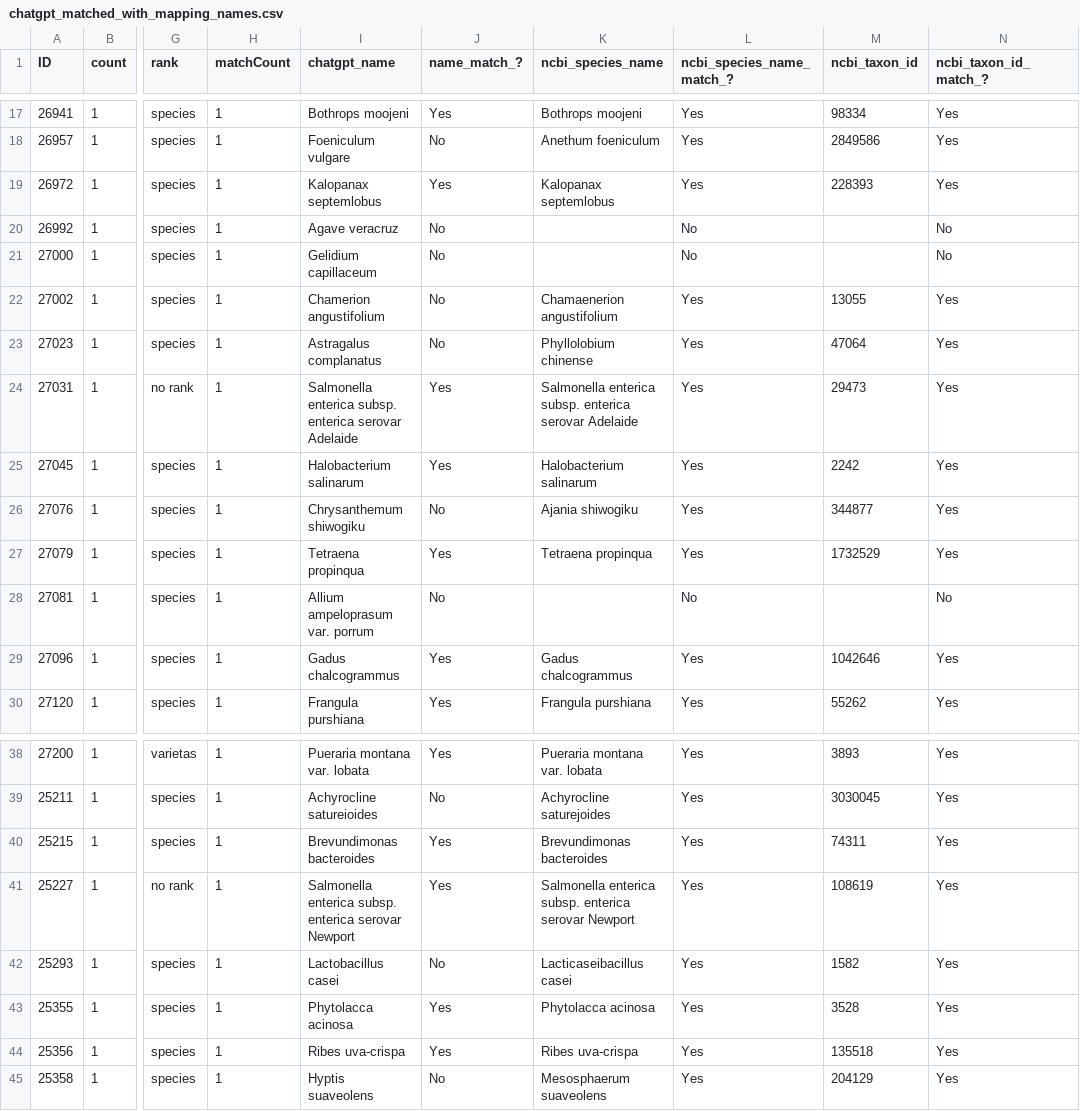
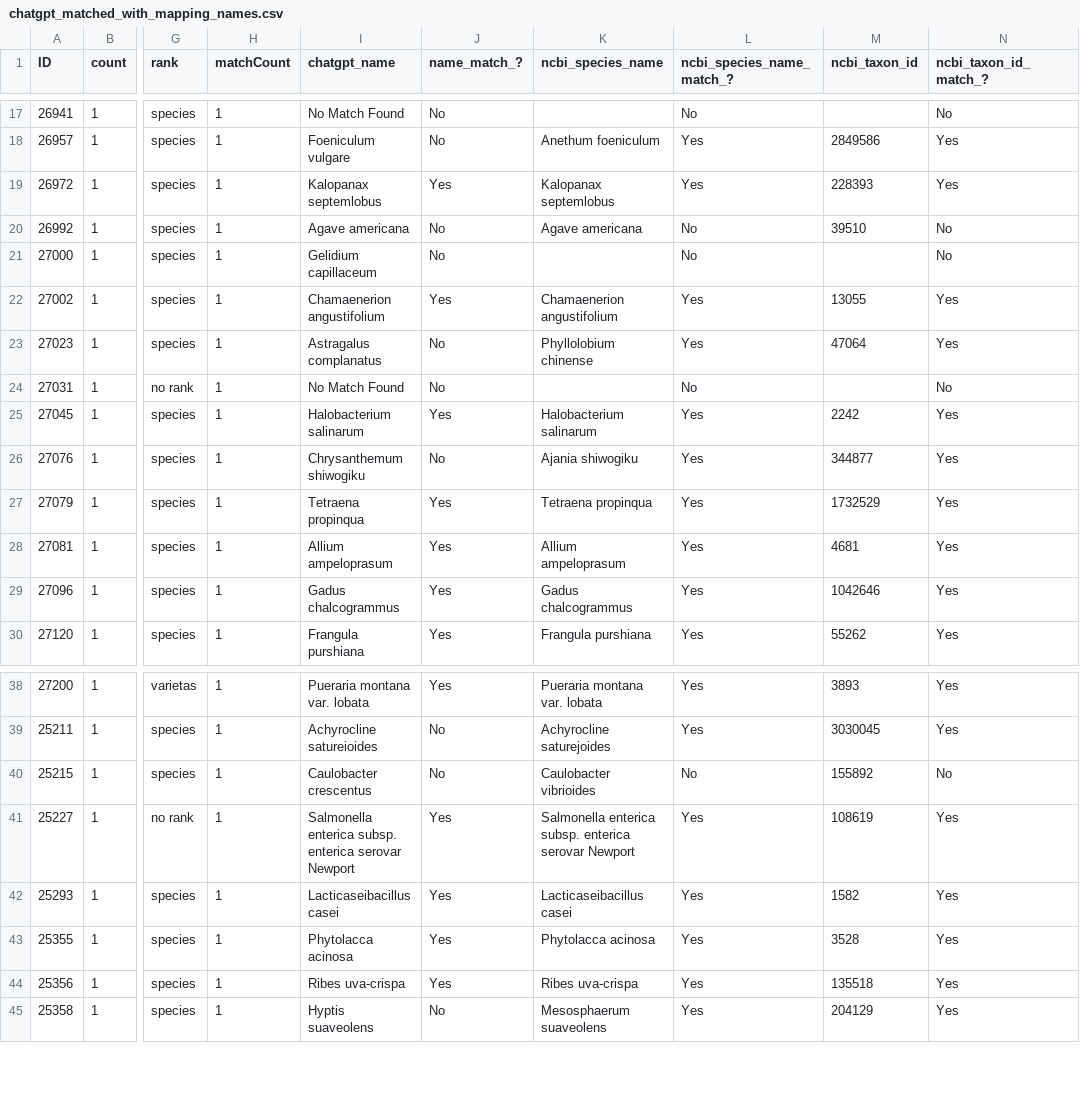
Before and after one commit to glygener/llm-metadata-mapping, a CSV file: species/data/with mapping names/chatgpt_matched_with_mapping_names.csv, drawn as a sheet; only a part is shown, gaps mark what is left out; the diff covers the shown part only; the diff names each change by its address in the sheet, - before the commit and + after, or states it on an @@ line.

Commit message:
Edited to address issues #9 and #11
Baseline results:
76% correct; 20% incorrect; 4% no match found
New results:
68% correct; 20% incorrect; 12% no match found

Corrected 2 rows (11 and 28); switched some rows from incorrect to no match found; added new rows that were previously correct to incorrect and no match found.

```diff
--- a/species/data/with mapping names/chatgpt_matched_with_mapping_names.csv
+++ b/species/data/with mapping names/chatgpt_matched_with_mapping_names.csv
-I17 (chatgpt_name): Bothrops moojeni
+I17 (chatgpt_name): No Match Found
-J17 (name_match_?): Yes
+J17 (name_match_?): No
-K17 (ncbi_species_name): Bothrops moojeni
+K17 (ncbi_species_name): (empty)
-L17 (ncbi_species_name_match_?): Yes
+L17 (ncbi_species_name_match_?): No
-M17 (ncbi_taxon_id): 98334
+M17 (ncbi_taxon_id): (empty)
-N17 (ncbi_taxon_id_match_?): Yes
+N17 (ncbi_taxon_id_match_?): No
-I20 (chatgpt_name): Agave veracruz
+I20 (chatgpt_name): Agave americana
-K20 (ncbi_species_name): (empty)
+K20 (ncbi_species_name): Agave americana
-M20 (ncbi_taxon_id): (empty)
+M20 (ncbi_taxon_id): 39510
-I22 (chatgpt_name): Chamerion angustifolium
+I22 (chatgpt_name): Chamaenerion angustifolium
-J22 (name_match_?): No
+J22 (name_match_?): Yes
-I24 (chatgpt_name): Salmonella enterica subsp. enterica serovar Adelaide
+I24 (chatgpt_name): No Match Found
-J24 (name_match_?): Yes
+J24 (name_match_?): No
-K24 (ncbi_species_name): Salmonella enterica subsp. enterica serovar Adelaide
+K24 (ncbi_species_name): (empty)
-L24 (ncbi_species_name_match_?): Yes
+L24 (ncbi_species_name_match_?): No
-M24 (ncbi_taxon_id): 29473
+M24 (ncbi_taxon_id): (empty)
-N24 (ncbi_taxon_id_match_?): Yes
+N24 (ncbi_taxon_id_match_?): No
-I28 (chatgpt_name): Allium ampeloprasum var. porrum
+I28 (chatgpt_name): Allium ampeloprasum
-J28 (name_match_?): No
+J28 (name_match_?): Yes
-K28 (ncbi_species_name): (empty)
+K28 (ncbi_species_name): Allium ampeloprasum
-L28 (ncbi_species_name_match_?): No
+L28 (ncbi_species_name_match_?): Yes
-M28 (ncbi_taxon_id): (empty)
+M28 (ncbi_taxon_id): 4681
-N28 (ncbi_taxon_id_match_?): No
+N28 (ncbi_taxon_id_match_?): Yes
-I40 (chatgpt_name): Brevundimonas bacteroides
+I40 (chatgpt_name): Caulobacter crescentus
-J40 (name_match_?): Yes
+J40 (name_match_?): No
-K40 (ncbi_species_name): Brevundimonas bacteroides
+K40 (ncbi_species_name): Caulobacter vibrioides
-L40 (ncbi_species_name_match_?): Yes
+L40 (ncbi_species_name_match_?): No
-M40 (ncbi_taxon_id): 74311
+M40 (ncbi_taxon_id): 155892
-N40 (ncbi_taxon_id_match_?): Yes
+N40 (ncbi_taxon_id_match_?): No
-I42 (chatgpt_name): Lactobacillus casei
+I42 (chatgpt_name): Lacticaseibacillus casei
-J42 (name_match_?): No
+J42 (name_match_?): Yes
```
Also changed, not shown: 41 edited cells elsewhere in this file, 1 other file.
